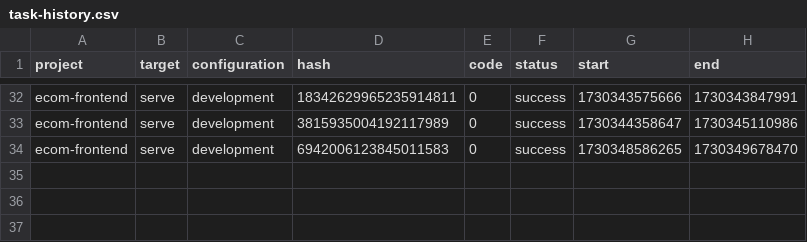
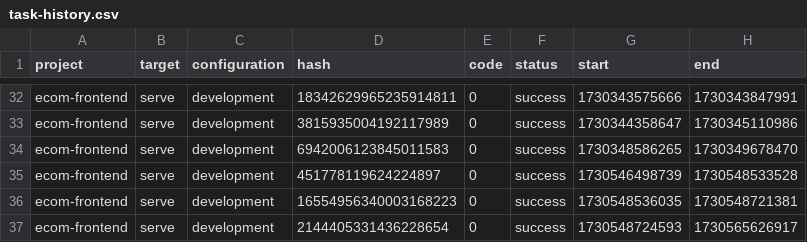
Before and after one commit to TuanThanh0611/E-commerce, a CSV file: .nx/workspace-data/task-history.csv, drawn as a sheet; only a part is shown, gaps mark what is left out.

```diff
--- a/.nx/workspace-data/task-history.csv
+++ b/.nx/workspace-data/task-history.csv
@@ -34 +34,4 @@ ecom-frontend,serve,development,3815935004192117989,0,success,1730344358647,1730
 ecom-frontend,serve,development,6942006123845011583,0,success,1730348586265,1730349678470
+ecom-frontend,serve,development,451778119624224897,0,success,1730546498739,1730548533528
+ecom-frontend,serve,development,16554956340003168223,0,success,1730548536035,1730548721381
+ecom-frontend,serve,development,2144405331436228654,0,success,1730548724593,1730565626917
```
Also changed, not shown: 30 other files.
